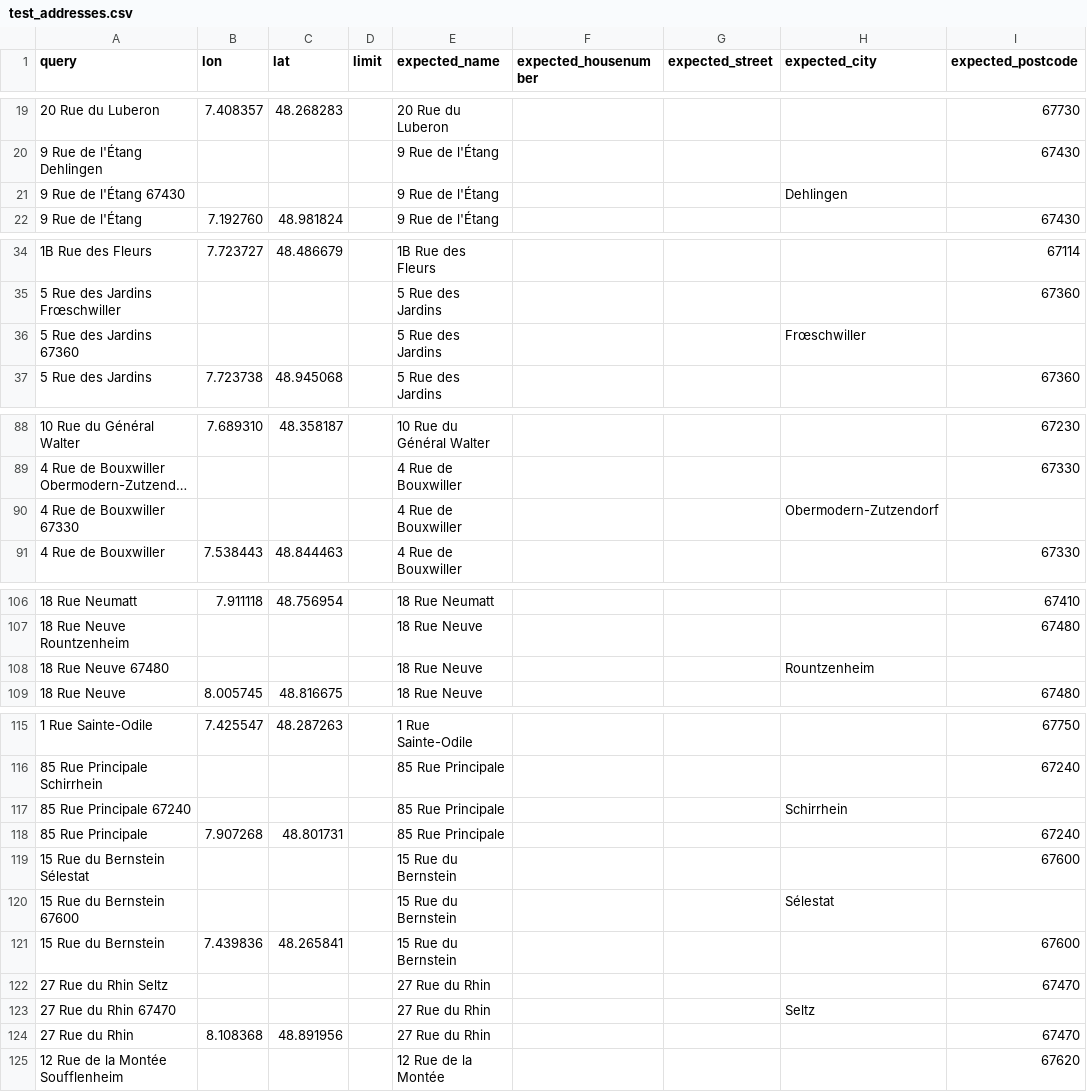
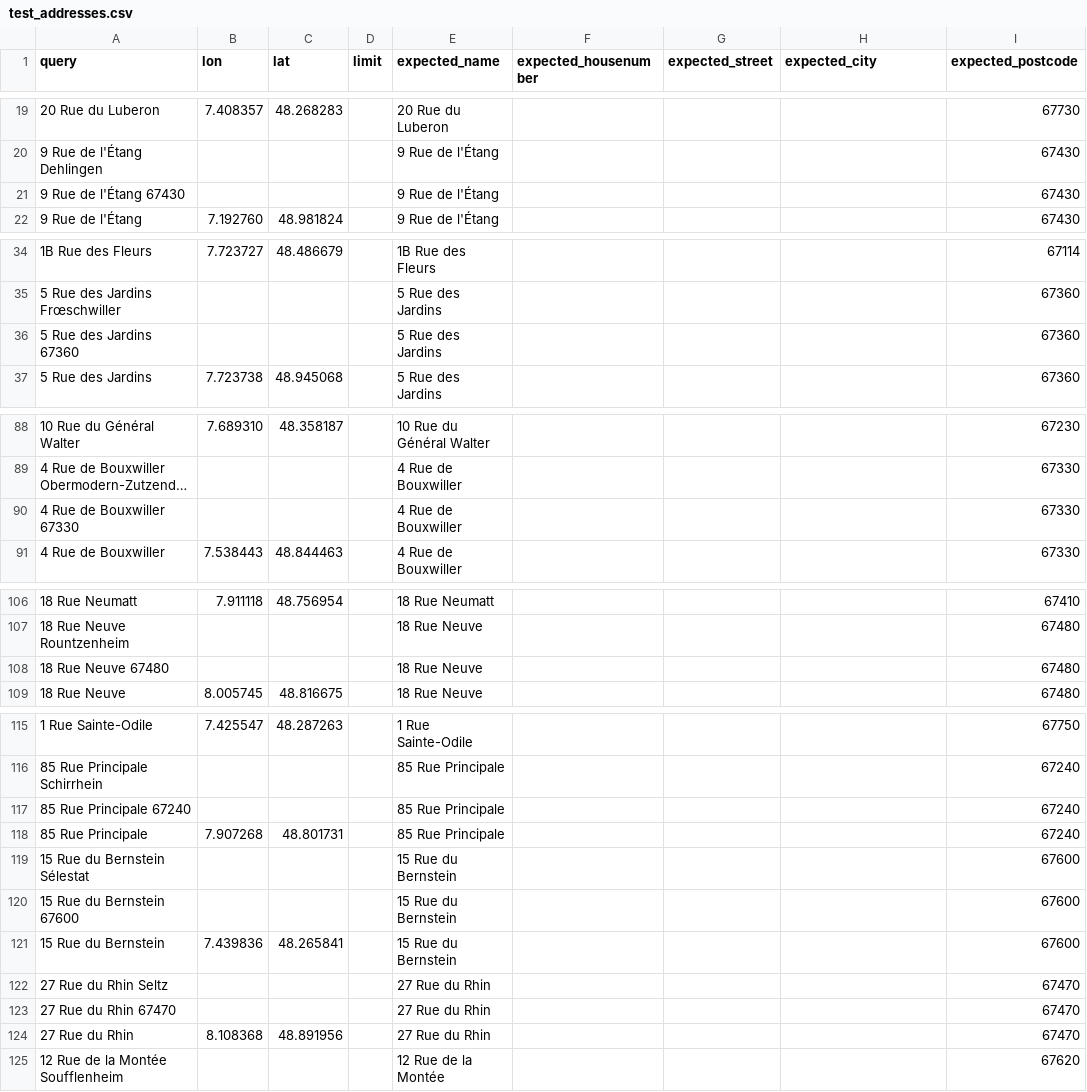
Before and after one commit to geocoders/geocoder-tester, a CSV file: geocoder_tester/world/france/alsace/test_addresses.csv, drawn as a sheet; only a part is shown, gaps mark what is left out; long unchanged cells end in …; the diff covers the shown part only; the diff names each change by its address in the sheet, - before the commit and + after, or states it on an @@ line.

Commit message:
France Alsace - fix some test cases
with multiple cities with the same postcode

```diff
--- a/geocoder_tester/world/france/alsace/test_addresses.csv
+++ b/geocoder_tester/world/france/alsace/test_addresses.csv
-H21 (expected_city): Dehlingen
+H21 (expected_city): (empty)
-I21 (expected_postcode): (empty)
+I21 (expected_postcode): 67430
-H36 (expected_city): Frœschwiller
+H36 (expected_city): (empty)
-I36 (expected_postcode): (empty)
+I36 (expected_postcode): 67360
-H90 (expected_city): Obermodern-Zutzendorf
+H90 (expected_city): (empty)
-I90 (expected_postcode): (empty)
+I90 (expected_postcode): 67330
-H108 (expected_city): Rountzenheim
+H108 (expected_city): (empty)
-I108 (expected_postcode): (empty)
+I108 (expected_postcode): 67480
-H117 (expected_city): Schirrhein
+H117 (expected_city): (empty)
-I117 (expected_postcode): (empty)
+I117 (expected_postcode): 67240
-H120 (expected_city): Sélestat
+H120 (expected_city): (empty)
-I120 (expected_postcode): (empty)
+I120 (expected_postcode): 67600
-H123 (expected_city): Seltz
+H123 (expected_city): (empty)
-I123 (expected_postcode): (empty)
+I123 (expected_postcode): 67470
```
Also changed, not shown: 8 edited cells elsewhere in this file.
